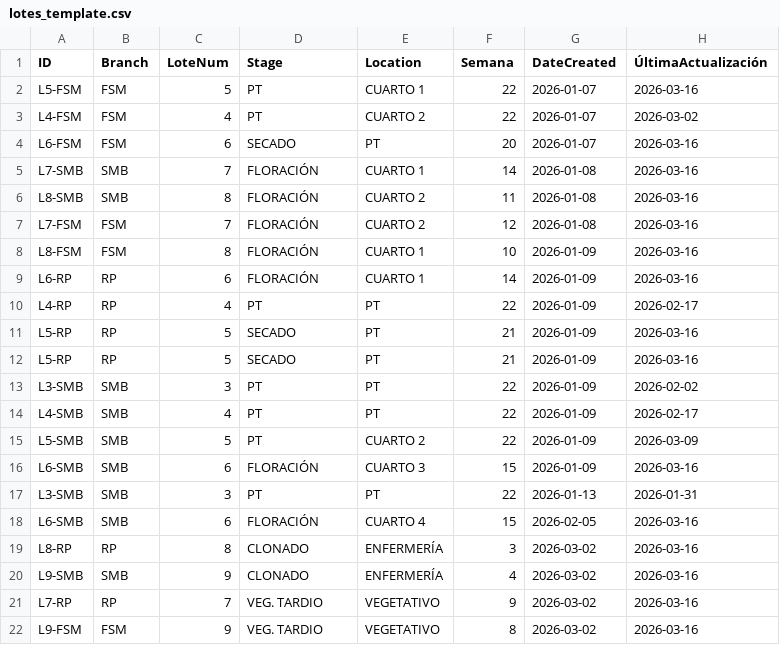
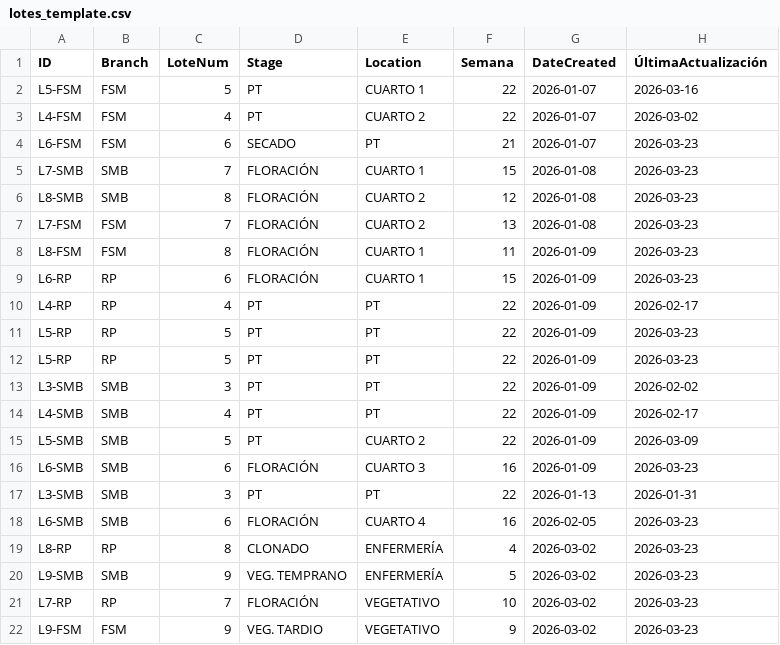
Before and after one commit to ALi3naTEd0/control_lotes, a CSV file: lotes_template.csv, drawn as a sheet; only a part is shown; the diff names each change by its address in the sheet, - before the commit and + after, or states it on an @@ line.

Commit message:
Actualización 2026-03-23 14:00 Juan Pablo

```diff
--- a/lotes_template.csv
+++ b/lotes_template.csv
-F4 (Semana): 20
+F4 (Semana): 21
-H4:H9 (ÚltimaActualización): 2026-03-16
+H4:H9 (ÚltimaActualización): 2026-03-23
-F5 (Semana): 14
+F5 (Semana): 15
-F6 (Semana): 11
+F6 (Semana): 12
-F7 (Semana): 12
+F7 (Semana): 13
-F8 (Semana): 10
+F8 (Semana): 11
-F9 (Semana): 14
+F9 (Semana): 15
-D11:D12 (Stage): SECADO
+D11:D12 (Stage): PT
-F11:F12 (Semana): 21
+F11:F12 (Semana): 22
-H11:H12 (ÚltimaActualización): 2026-03-16
+H11:H12 (ÚltimaActualización): 2026-03-23
-F16 (Semana): 15
+F16 (Semana): 16
-H16 (ÚltimaActualización): 2026-03-16
+H16 (ÚltimaActualización): 2026-03-23
-F18 (Semana): 15
+F18 (Semana): 16
-H18:H22 (ÚltimaActualización): 2026-03-16
+H18:H22 (ÚltimaActualización): 2026-03-23
-F19 (Semana): 3
+F19 (Semana): 4
-D20 (Stage): CLONADO
+D20 (Stage): VEG. TEMPRANO
-F20 (Semana): 4
+F20 (Semana): 5
-D21 (Stage): VEG. TARDIO
+D21 (Stage): FLORACIÓN
-F21 (Semana): 9
+F21 (Semana): 10
-F22 (Semana): 8
+F22 (Semana): 9
```
